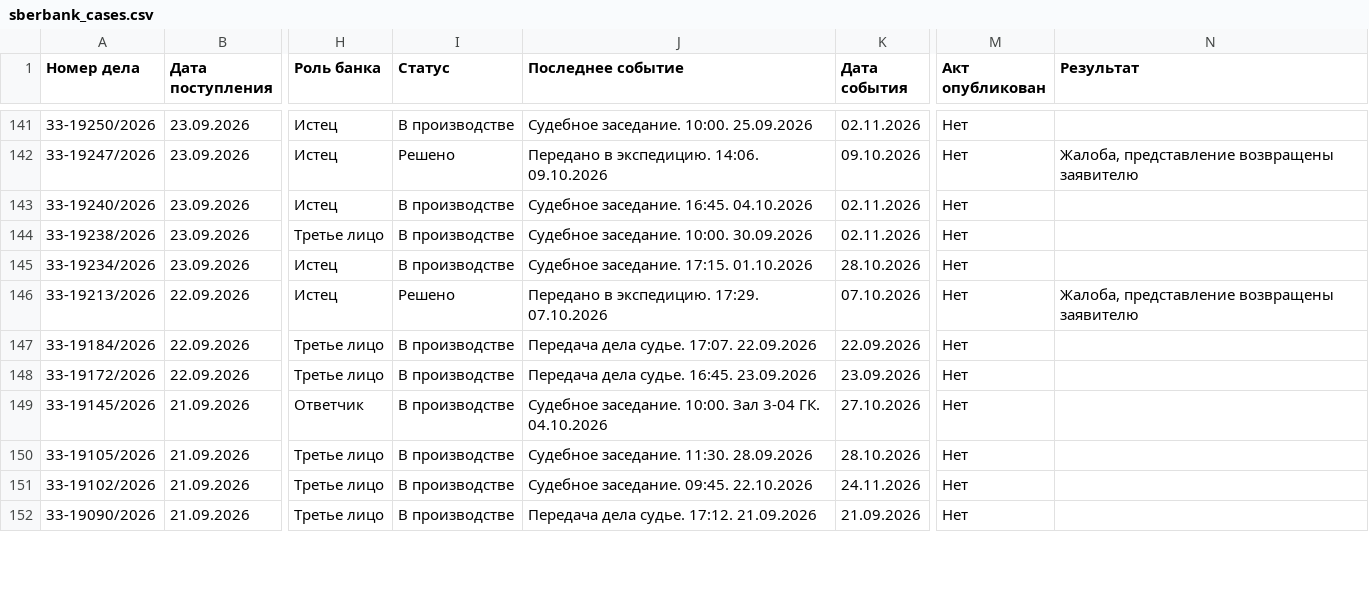
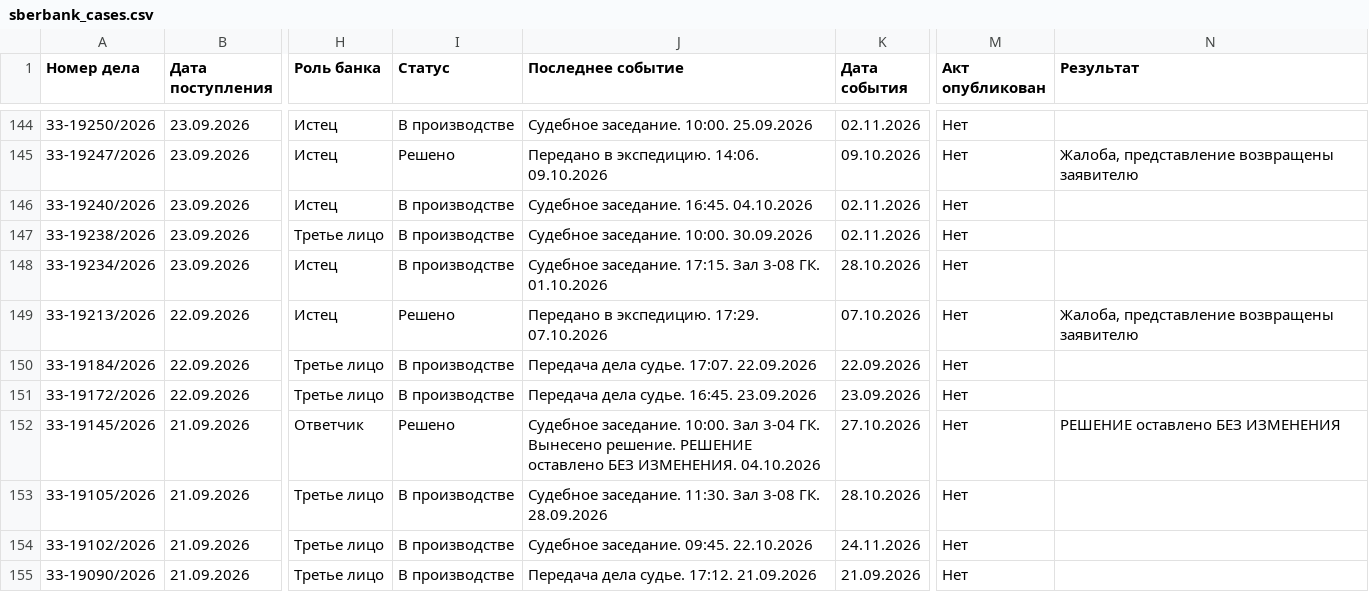
Before and after one commit to SelivanovAS/dashboard-bashkortostan, a CSV file: data/sberbank_cases.csv, drawn as a sheet; only a part is shown, gaps mark what is left out; addresses are those after the commit; the diff covers the shown part only; the diff names each change by its address in the sheet, - before the commit and + after, or states it on an @@ line.

```diff
--- a/data/sberbank_cases.csv
+++ b/data/sberbank_cases.csv
-J148 (Последнее событие): Судебное заседание. 17:15. 01.10.2026
+J148 (Последнее событие): Судебное заседание. 17:15. Зал 3-08 ГК. 01.10.2026
-I152 (Статус): В производстве
+I152 (Статус): Решено
-J152 (Последнее событие): …3-04 ГК. 04.10.2026
+J152 (Последнее событие): …3-04 ГК. Вынесено решение. РЕШЕНИЕ оставлено БЕЗ ИЗМЕНЕНИЯ. 04.10.2026
-N152 (Результат): (empty)
+N152 (Результат): РЕШЕНИЕ оставлено БЕЗ ИЗМЕНЕНИЯ
-J153 (Последнее событие): Судебное заседание. 11:30. 28.09.2026
+J153 (Последнее событие): Судебное заседание. 11:30. Зал 3-08 ГК. 28.09.2026
```
Also changed, not shown: 3 added rows and 48 edited cells elsewhere in this file, 11 other files.
